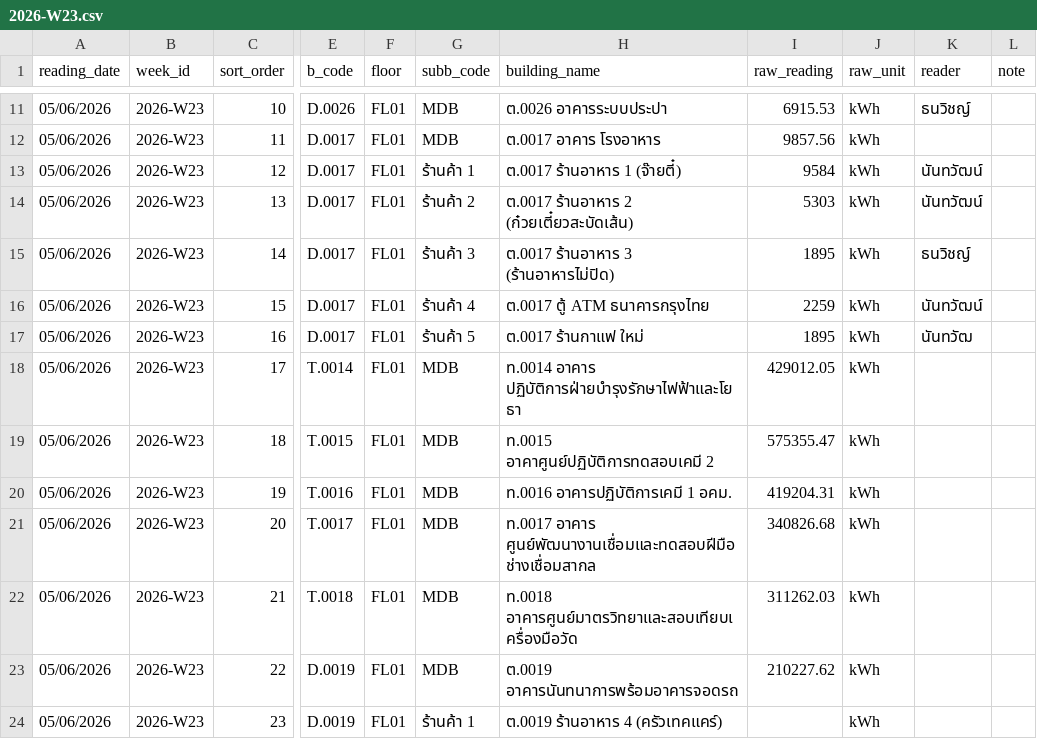
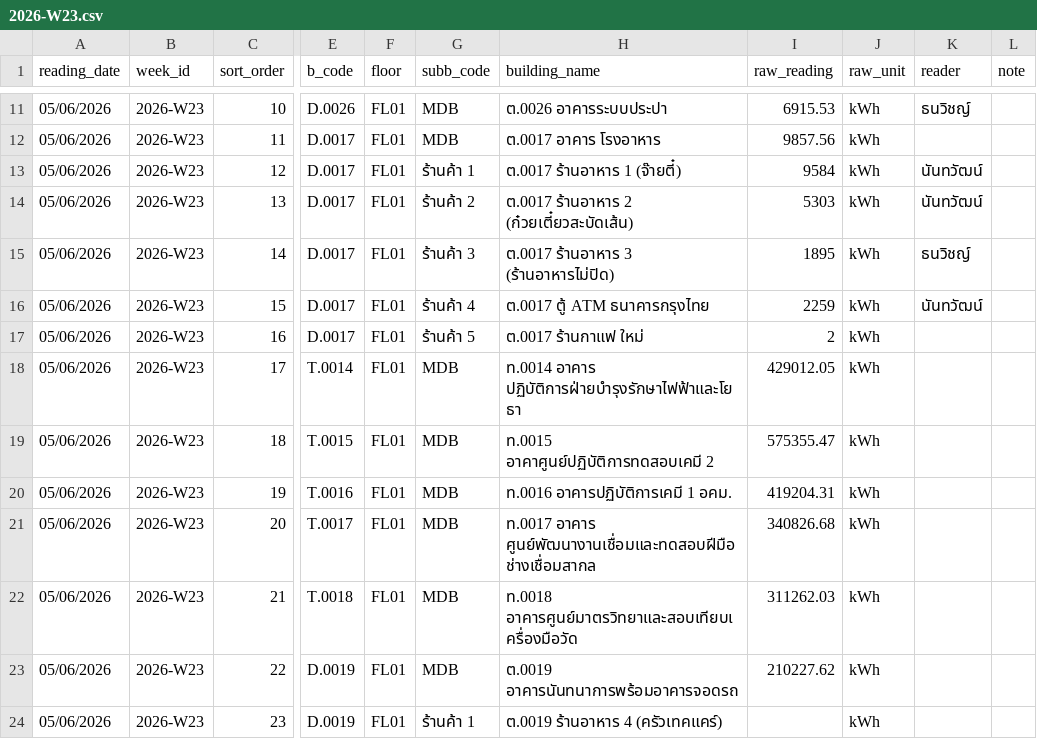
Before and after one commit to chayanee27/oil, a CSV file: forms/2026-W23.csv, drawn as a sheet; only a part is shown, gaps mark what is left out; the diff names each change by its address in the sheet, - before the commit and + after, or states it on an @@ line.

Commit message:
Update 2026-W23.csv via meter form

```diff
--- a/forms/2026-W23.csv
+++ b/forms/2026-W23.csv
-I17 (raw_reading): 1895
+I17 (raw_reading): 2
-K17 (reader): นันทวัฒ
+K17 (reader): (empty)
```
